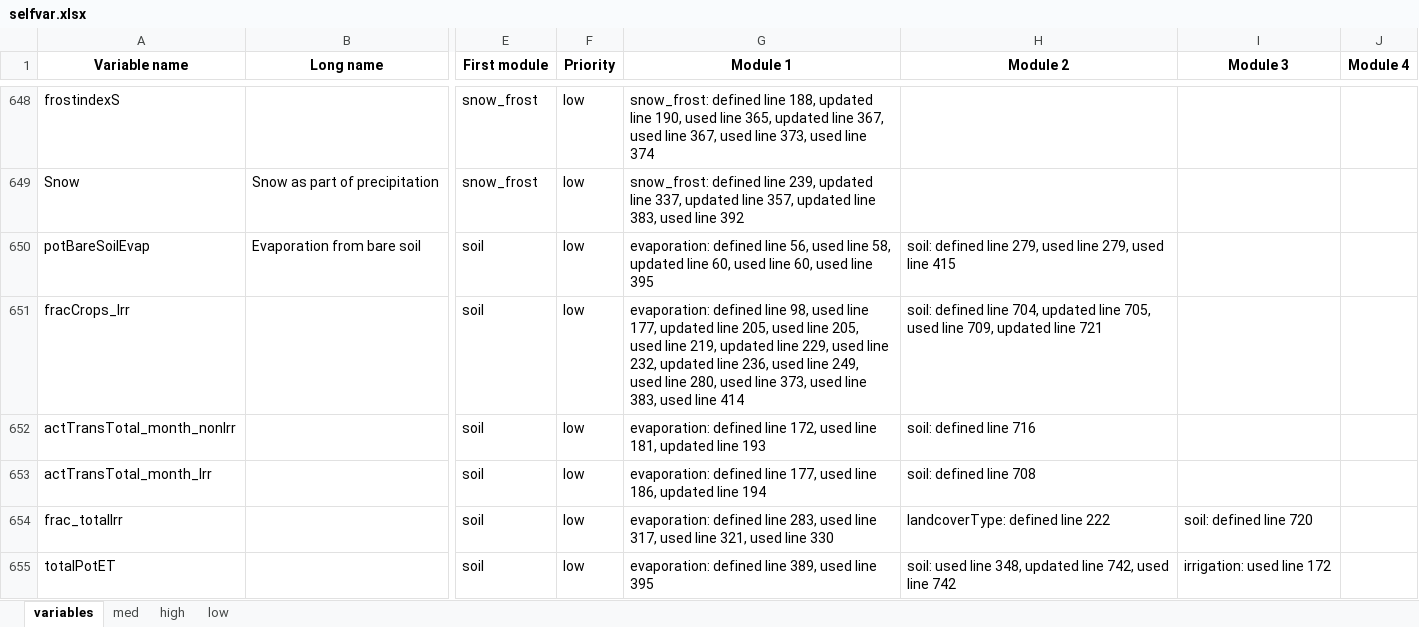
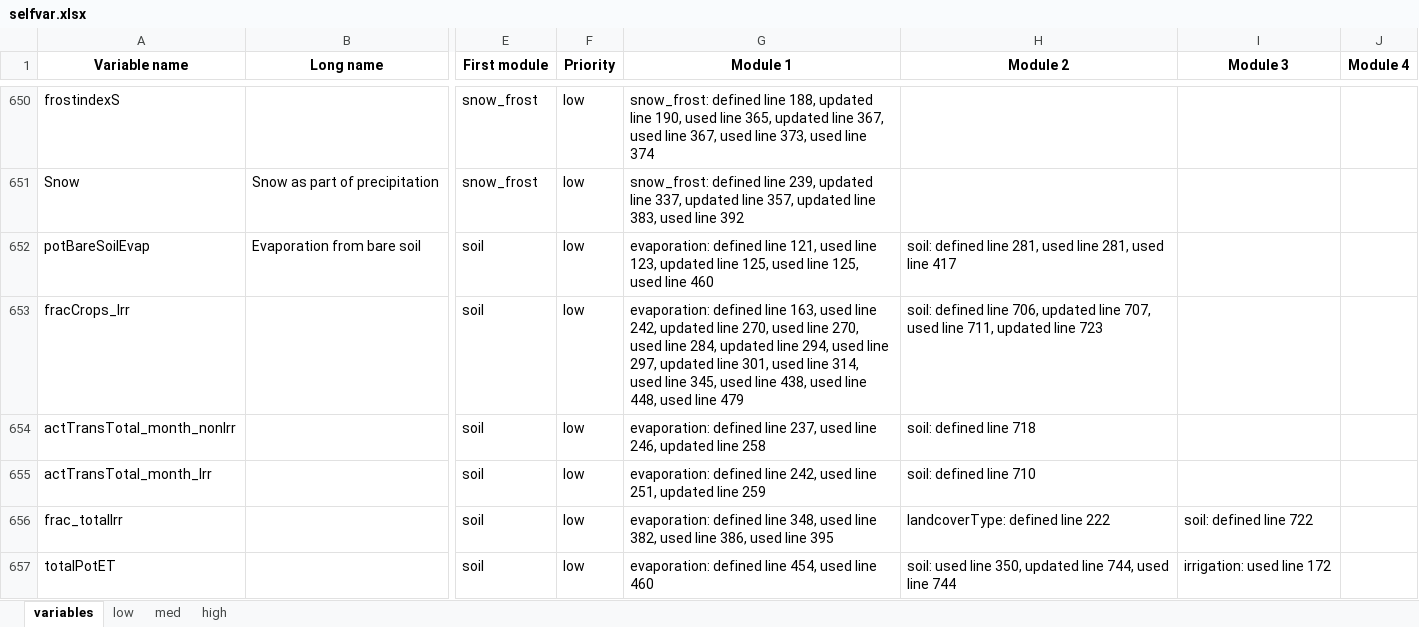
Before and after one commit to iiasa/CWatM, an Excel workbook: cwatm/variable_documentation/selfvar.xlsx, sheet variables, drawn as a sheet; only a part is shown, gaps mark what is left out; values as stored, in another font and other column widths than the file's, no borders; addresses are those after the commit; the diff covers the shown part only; the diff names each change by its address in the sheet, - before the commit and + after, or states it on an @@ line.

Commit message:
added description and unit writing for modules

```diff
--- a/cwatm/variable_documentation/selfvar.xlsx (sheet variables)
+++ b/cwatm/variable_documentation/selfvar.xlsx (sheet variables)
@@ sheet tab order changed: variables | low | med | high @@
-G652 (Module 1): …defined line 56, used line 58, updated line 60, used line 60, used line 395
+G652 (Module 1): …defined line 121, used line 123, updated line 125, used line 125, used line 460
-H652 (Module 2): …defined line 279, used line 279, used line 415
+H652 (Module 2): …defined line 281, used line 281, used line 417
-G653 (Module 1): …defined line 98, used line 177, updated line 205, used line 205, used line 219, updated line 229, used line 232, updated line 236, used line 249, used line 280, used line 373, used line 383, used line 414
+G653 (Module 1): …defined line 163, used line 242, updated line 270, used line 270, used line 284, updated line 294, used line 297, updated line 301, used line 314, used line 345, used line 438, used line 448, used line 479
-H653 (Module 2): …defined line 704, updated line 705, used line 709, updated line 721
+H653 (Module 2): …defined line 706, updated line 707, used line 711, updated line 723
-G654 (Module 1): …defined line 172, used line 181, updated line 193
+G654 (Module 1): …defined line 237, used line 246, updated line 258
-H654 (Module 2): soil: defined line 716
+H654 (Module 2): soil: defined line 718
-G655 (Module 1): …defined line 177, used line 186, updated line 194
+G655 (Module 1): …defined line 242, used line 251, updated line 259
-H655 (Module 2): soil: defined line 708
+H655 (Module 2): soil: defined line 710
-G656 (Module 1): …defined line 283, used line 317, used line 321, used line 330
+G656 (Module 1): …defined line 348, used line 382, used line 386, used line 395
-I656 (Module 3): soil: defined line 720
+I656 (Module 3): soil: defined line 722
-G657 (Module 1): evaporation: defined line 389, used line 395
+G657 (Module 1): evaporation: defined line 454, used line 460
-H657 (Module 2): …used line 348, updated line 742, used line 742
+H657 (Module 2): …used line 350, updated line 744, used line 744
```
Also changed, not shown: 60 added rows, 58 removed rows, 2 moved rows and 564 edited cells elsewhere in this sheet, sheet low, sheet high, 22 other files.
